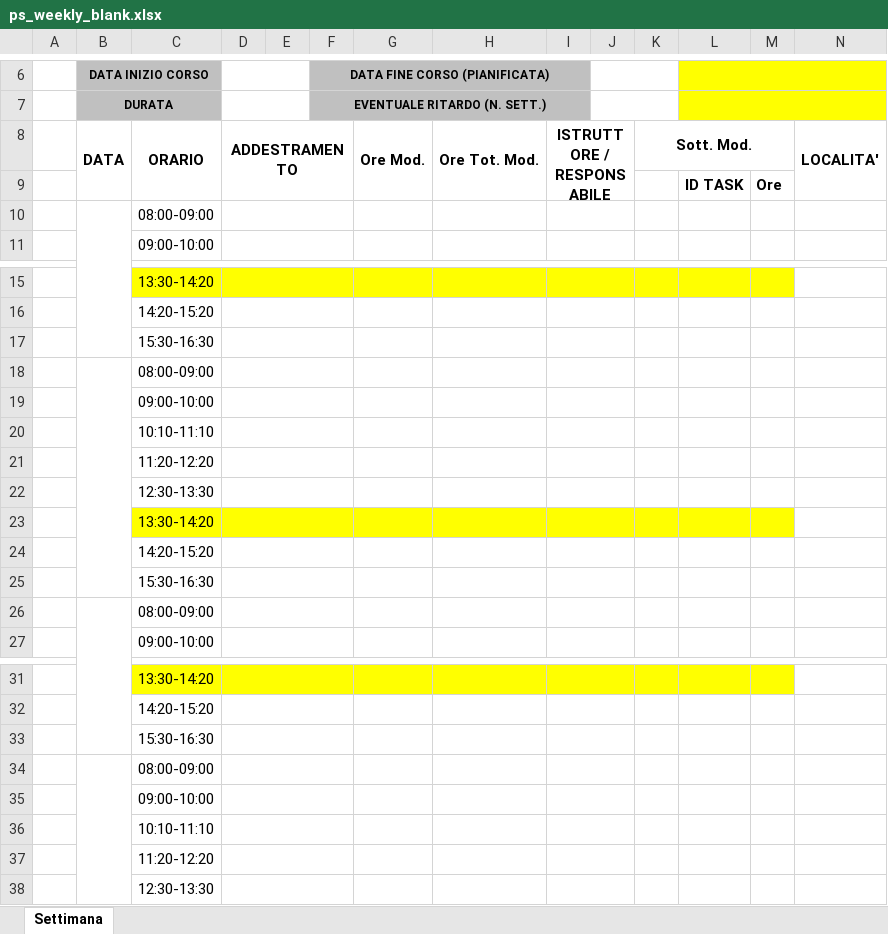
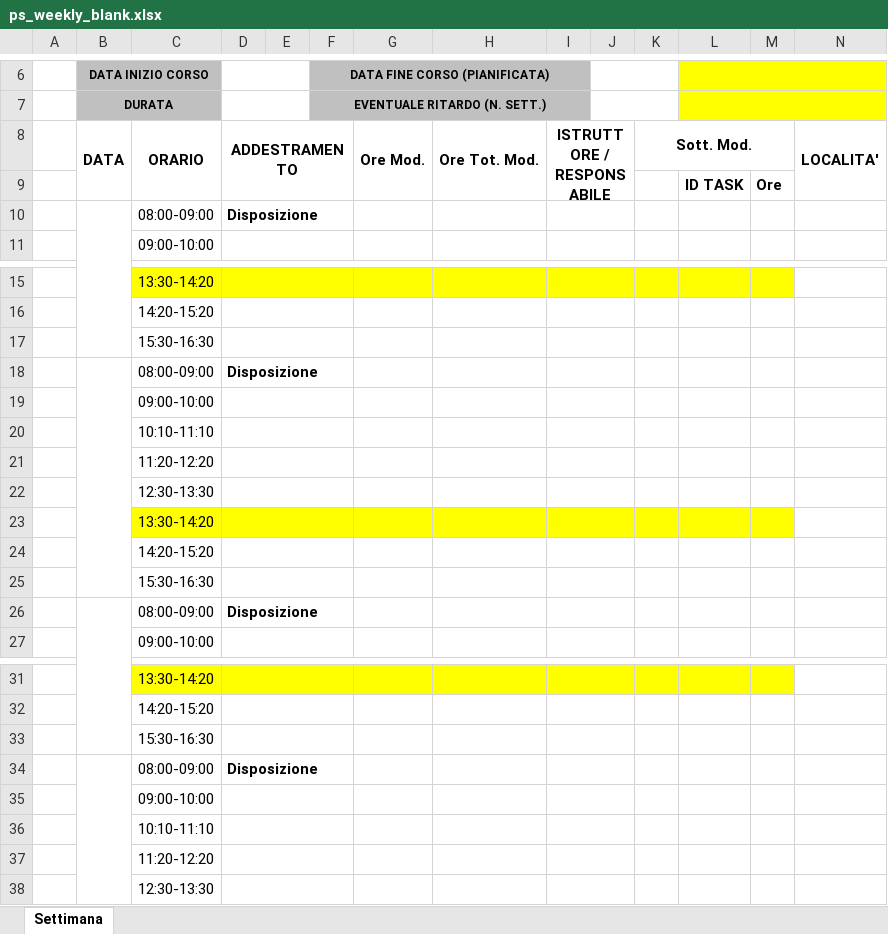
Before and after one commit to rdagmr98/corsi, an Excel workbook: assets/templates/ps_weekly_blank.xlsx, sheet Settimana, drawn as a sheet; only a part is shown, gaps mark what is left out; values as stored, in another font and other column widths than the file's, no borders; conditional formats not drawn; the diff names each change by its address in the sheet, - before the commit and + after, or states it on an @@ line.

```diff
--- a/assets/templates/ps_weekly_blank.xlsx (sheet Settimana)
+++ b/assets/templates/ps_weekly_blank.xlsx (sheet Settimana)
-D10: (empty)
+D10: Disposizione
-D18: (empty)
+D18: Disposizione
-D26: (empty)
+D26: Disposizione
-D34: (empty)
+D34: Disposizione
```
Also changed, not shown: 3 other files.
